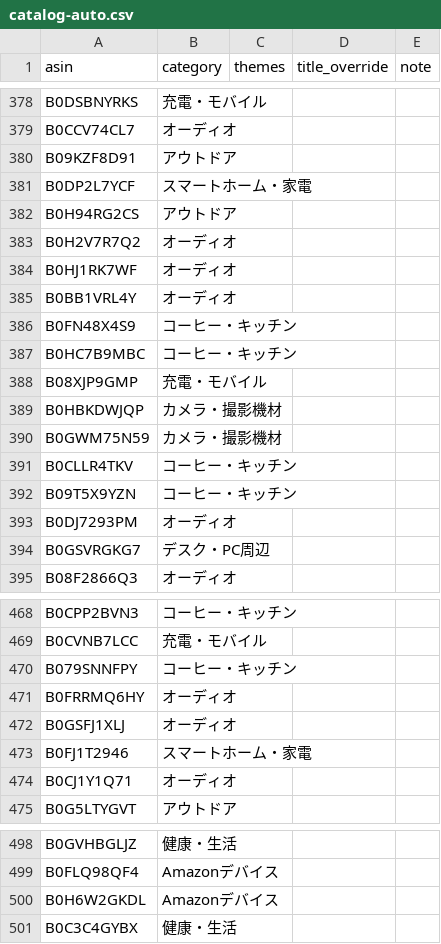
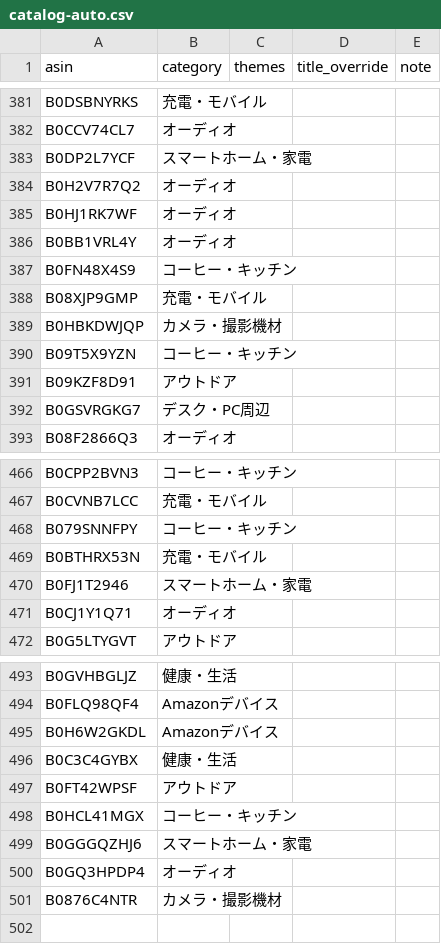
Before and after one commit to yokoichi/amazonsalematome, a CSV file: data/catalog-auto.csv, drawn as a sheet; only a part is shown, gaps mark what is left out; the diff covers the shown part only.

```diff
--- a/data/catalog-auto.csv
+++ b/data/catalog-auto.csv
@@ -379,5 +382,3 @@ B0DSBNYRKS,充電・モバイル,,,
 B0CCV74CL7,オーディオ,,,
-B09KZF8D91,アウトドア,,,
 B0DP2L7YCF,スマートホーム・家電,,,
-B0H94RG2CS,アウトドア,,,
 B0H2V7R7Q2,オーディオ,,,
@@ -386,9 +387,6 @@ B0BB1VRL4Y,オーディオ,,,
 B0FN48X4S9,コーヒー・キッチン,,,
-B0HC7B9MBC,コーヒー・キッチン,,,
 B08XJP9GMP,充電・モバイル,,,
 B0HBKDWJQP,カメラ・撮影機材,,,
-B0GWM75N59,カメラ・撮影機材,,,
-B0CLLR4TKV,コーヒー・キッチン,,,
 B09T5X9YZN,コーヒー・キッチン,,,
-B0DJ7293PM,オーディオ,,,
+B09KZF8D91,アウトドア,,,
 B0GSVRGKG7,デスク・PC周辺,,,
@@ -470,4 +468,3 @@ B0CVNB7LCC,充電・モバイル,,,
 B079SNNFPY,コーヒー・キッチン,,,
-B0FRRMQ6HY,オーディオ,,,
-B0GSFJ1XLJ,オーディオ,,,
+B0BTHRX53N,充電・モバイル,,,
 B0FJ1T2946,スマートホーム・家電,,,
@@ -501 +496,6 @@ B0H6W2GKDL,Amazonデバイス,,,
 B0C3C4GYBX,健康・生活,,,
+B0FT42WPSF,アウトドア,,,
+B0HCL41MGX,コーヒー・キッチン,,,
+B0GGGQZHJ6,スマートホーム・家電,,,
+B0GQ3HPDP4,オーディオ,,,
+B0876C4NTR,カメラ・撮影機材,,,
```
Also changed, not shown: 19 added rows, 18 removed rows, 12 moved rows and 1 edited cell elsewhere in this file, 1 other file.
